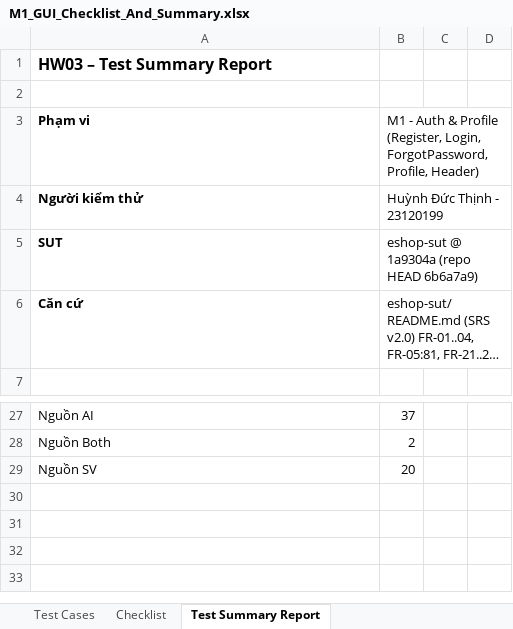
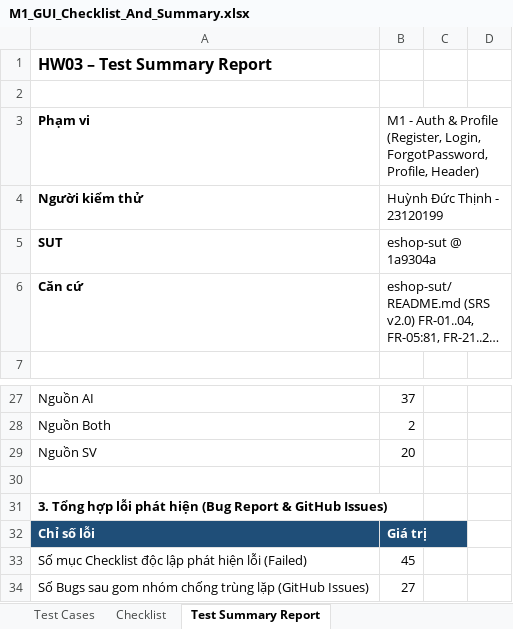
Before and after one commit to HuynhDucThinh/Software-Testing-HW03, an Excel workbook: checklist/M1_GUI_Checklist_And_Summary.xlsx, sheet Test Summary Report, drawn as a sheet; only a part is shown, gaps mark what is left out; long unchanged cells end in …; values as stored, in another font and other column widths than the file's, no borders; the diff names each change by its address in the sheet, - before the commit and + after, or states it on an @@ line.

Commit message:
docs(task1): refine Task 1 v6 consistency across Main_Report, Excel, and SV-20 evidence

```diff
--- a/checklist/M1_GUI_Checklist_And_Summary.xlsx (sheet Test Summary Report)
+++ b/checklist/M1_GUI_Checklist_And_Summary.xlsx (sheet Test Summary Report)
-B5: eshop-sut @ 1a9304a (repo HEAD 6b6a7a9)
+B5: eshop-sut @ 1a9304a
+row 30: (empty)
+row 31: 3. Tổng hợp lỗi phát hiện (Bug Report & GitHub Issues)
+row 32: Chỉ số lỗi | Giá trị
+row 33: Số mục Checklist độc lập phát hiện lỗi (Failed) | 45
+row 34: Số Bugs sau gom nhóm chống trùng lặp (GitHub Issues) | 27
```
Also changed, not shown: sheet Checklist, sheet Test Cases, 8 other files.
